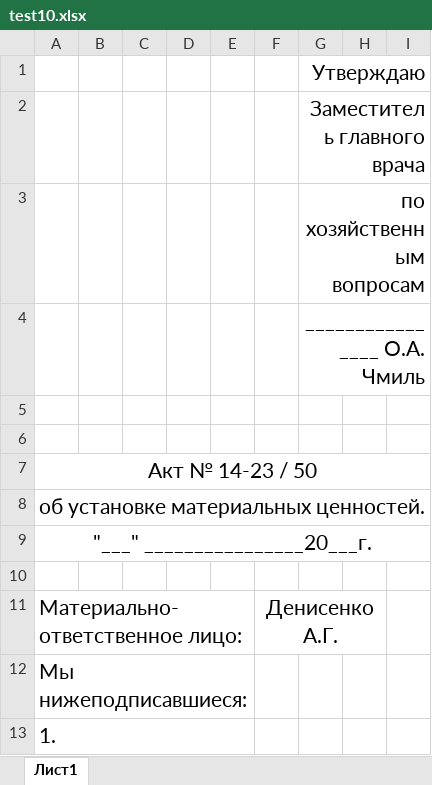
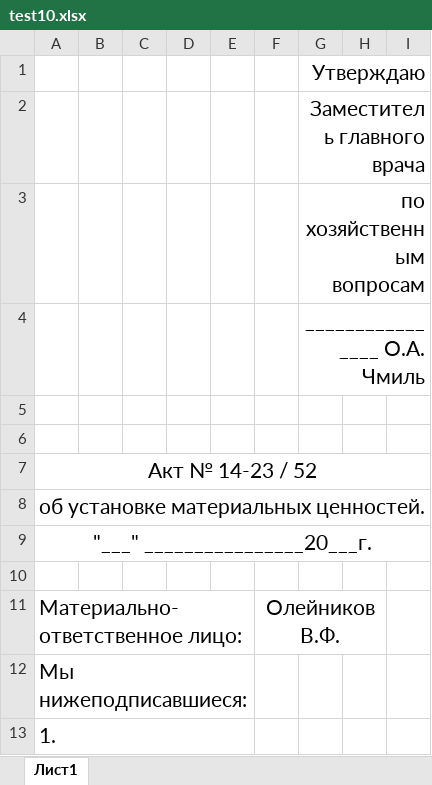
Before and after one commit to LaPesadilla-rus/test_sklad, an Excel workbook: backend/docs/test10.xlsx, sheet Лист1, drawn as a sheet; only a part is shown; values as stored, in another font and other column widths than the file's, no borders; the diff covers the shown part only; the diff names each change by its address in the sheet, - before the commit and + after, or states it on an @@ line.

```diff
--- a/backend/docs/test10.xlsx (sheet Лист1)
+++ b/backend/docs/test10.xlsx (sheet Лист1)
-A7: Акт № 14-23 / 50
+A7: Акт № 14-23 / 52
-F11: Денисенко А.Г.
+F11: Олейников В.Ф.
```
Also changed, not shown: 30 removed rows and 4 edited cells elsewhere in this sheet, backend/docs/test20.xlsx, 29 other files.
